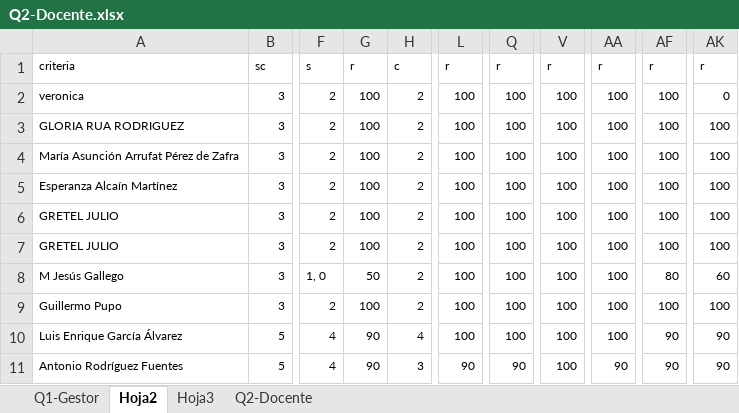
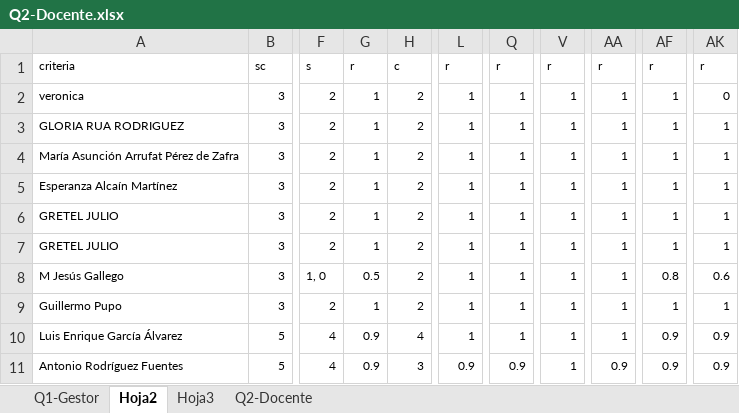
Before and after one commit to NoeZermeno/2tuple-fuzzy-delphi, an Excel workbook: Q1-lilii/Q2docente/Q2-Docente.xlsx, sheet Hoja2, drawn as a sheet; only a part is shown, gaps mark what is left out; values as stored, in another font and other column widths than the file's, no borders; the diff names each change by its address in the sheet, - before the commit and + after, or states it on an @@ line.

```diff
--- a/Q1-lilii/Q2docente/Q2-Docente.xlsx (sheet Hoja2)
+++ b/Q1-lilii/Q2docente/Q2-Docente.xlsx (sheet Hoja2)
-G2:G7: 100
+G2:G7: 1
-L2:L10: 100
+L2:L10: 1
-Q2:Q10: 100
+Q2:Q10: 1
-V2:V11: 100
+V2:V11: 1
-AA2:AA10: 100
+AA2:AA10: 1
-AF2:AF7: 100
+AF2:AF7: 1
-AK3:AK7: 100
+AK3:AK7: 1
-G8: 50
+G8: 0.5
-AF8: 80
+AF8: 0.8
-AK8: 60
+AK8: 0.6
-G9: 100
+G9: 1
-AF9: 100
+AF9: 1
-AK9: 100
+AK9: 1
-G10:G11: 90
+G10:G11: 0.9
-AF10:AF11: 90
+AF10:AF11: 0.9
-AK10:AK11: 90
+AK10:AK11: 0.9
-L11: 90
+L11: 0.9
-Q11: 90
+Q11: 0.9
-AA11: 90
+AA11: 0.9
```
Also changed, not shown: 10 other files.
